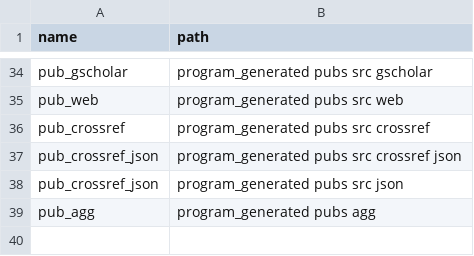
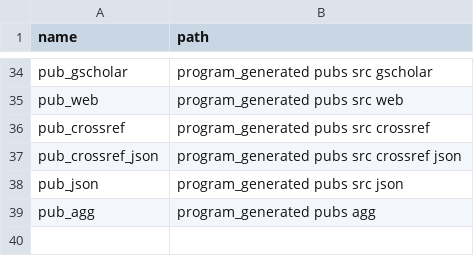
Before and after one commit to jesnyder/scraped_guts, a CSV file: admin/paths.csv, drawn as a sheet; only a part is shown, gaps mark what is left out.

Commit message:
error

```diff
--- a/admin/paths.csv
+++ b/admin/paths.csv
@@ -37,3 +37,3 @@ pub_crossref,program_generated pubs src crossref
 pub_crossref_json,program_generated pubs src crossref json
-pub_crossref_json,program_generated pubs src json
+pub_json,program_generated pubs src json
 pub_agg,program_generated pubs agg
```
